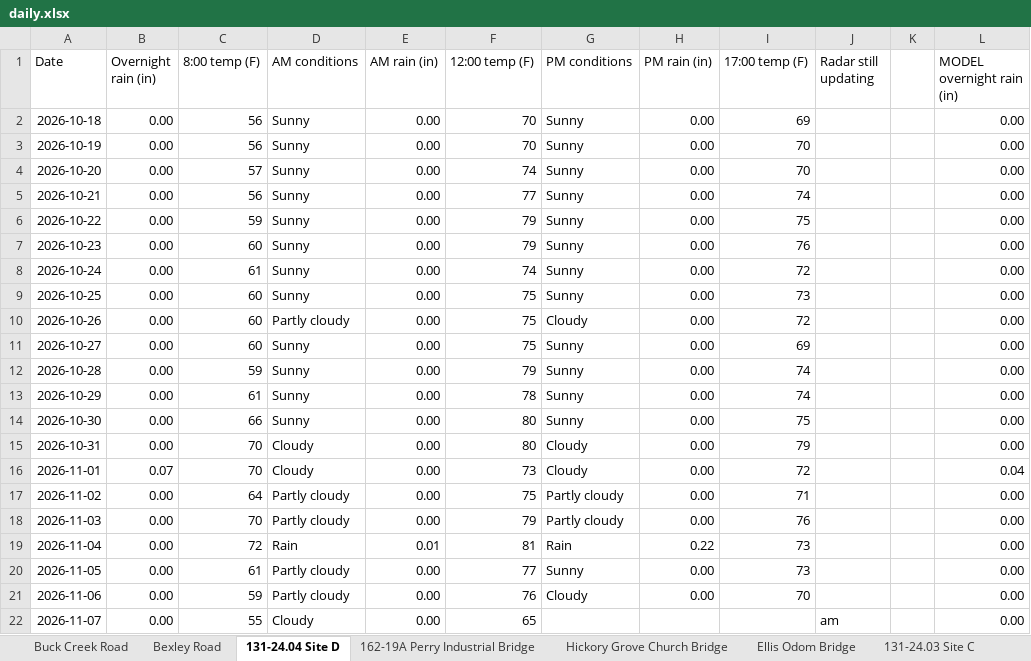
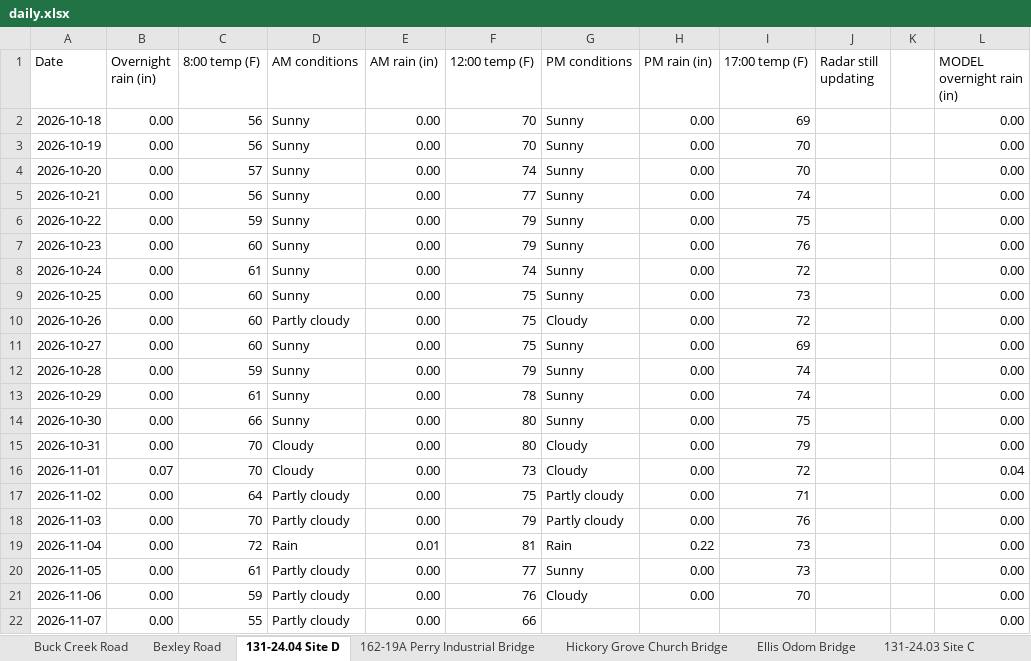
Before and after one commit to chazbreaux/twajobsiteweather, an Excel workbook: data/daily.xlsx, sheet 131-24.04 Site D, drawn as a sheet; only a part is shown; values as stored, in another font and other column widths than the file's, no borders; the diff names each change by its address in the sheet, - before the commit and + after, or states it on an @@ line.

```diff
--- a/data/daily.xlsx (sheet 131-24.04 Site D)
+++ b/data/daily.xlsx (sheet 131-24.04 Site D)
-D22 (AM conditions): Cloudy
+D22 (AM conditions): Partly cloudy
-F22 (12:00 temp (F)): 65
+F22 (12:00 temp (F)): 66
-J22 (Radar still updating): am
+J22 (Radar still updating): (empty)
```
Also changed, not shown: sheet Hickory Grove Church Bridge, sheet Ellis Odom Bridge, sheet 131-24.03 Site A, sheet 131-24.04 Site C, sheet 131-24.03 Site C, sheet Buck Creek Road, 7 more sheets, 2 other files.
